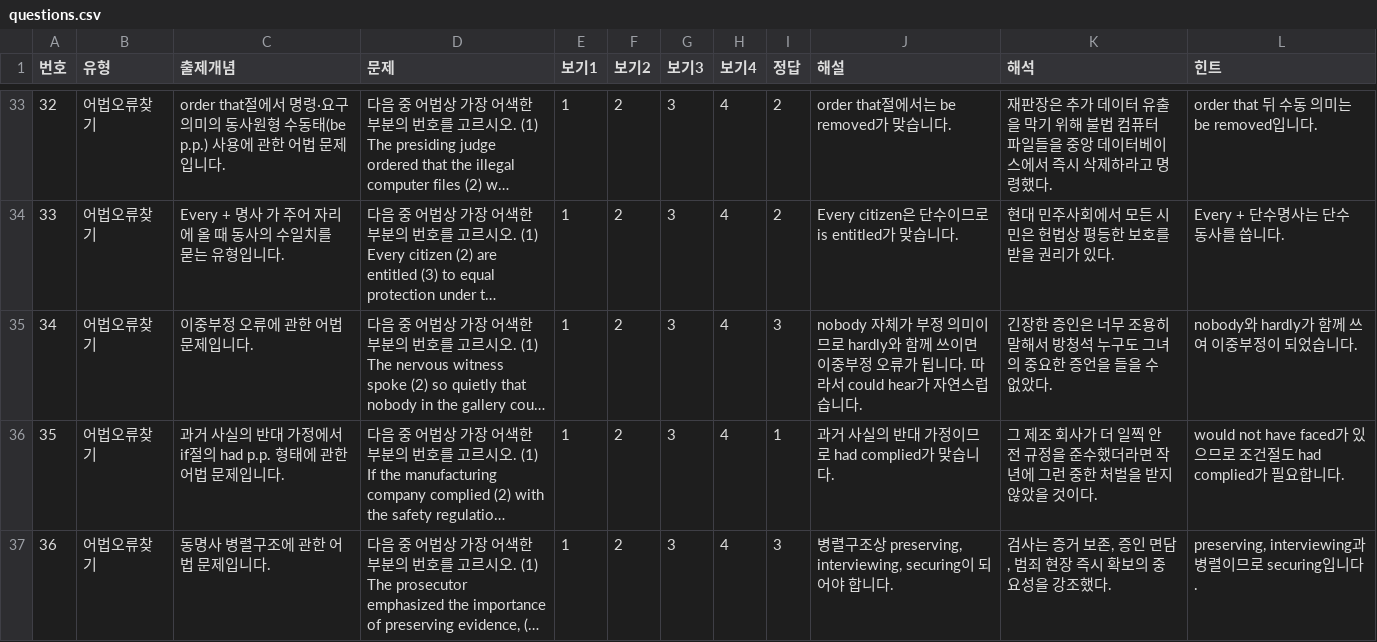
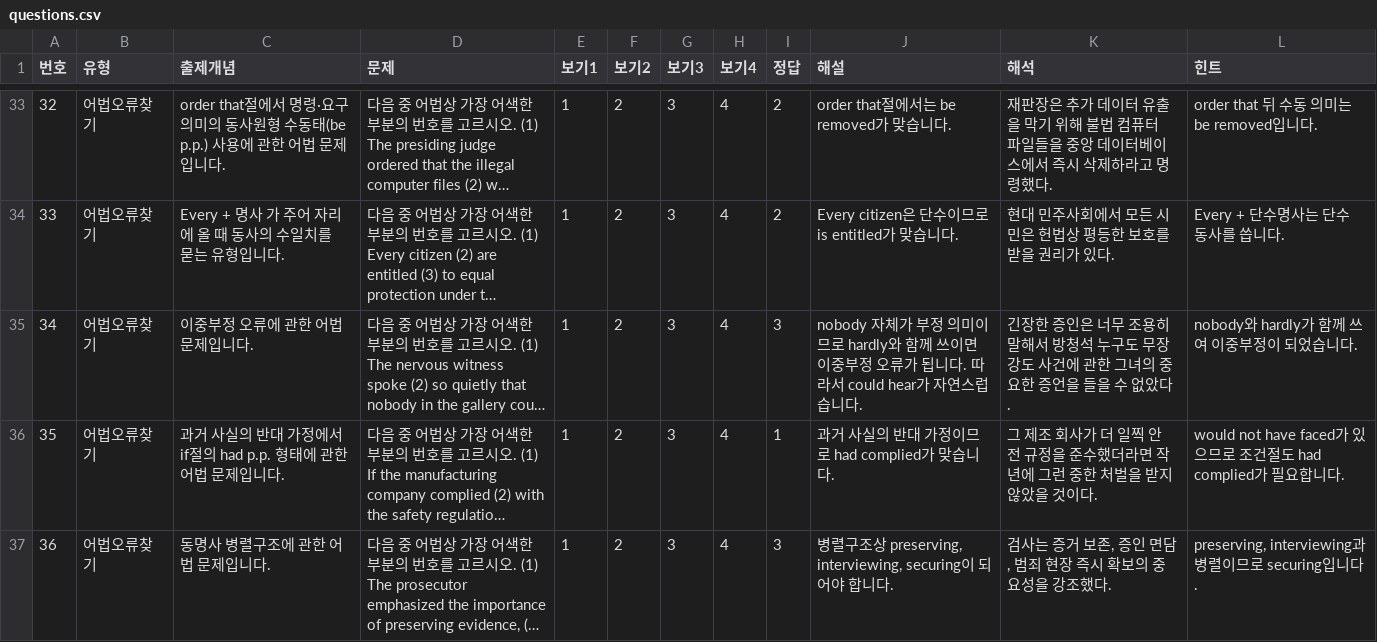
Before and after one commit to davidhor2026/law-english, a CSV file: questions.csv, drawn as a sheet; only a part is shown, gaps mark what is left out; long unchanged cells end in …; the diff names each change by its address in the sheet, - before the commit and + after, or states it on an @@ line.

Commit message:
Update questions.csv

```diff
--- a/questions.csv
+++ b/questions.csv
-K35 (해석): …누구도 그녀의…
+K35 (해석): …누구도 무장강도 사건에 관한 그녀의…
```
